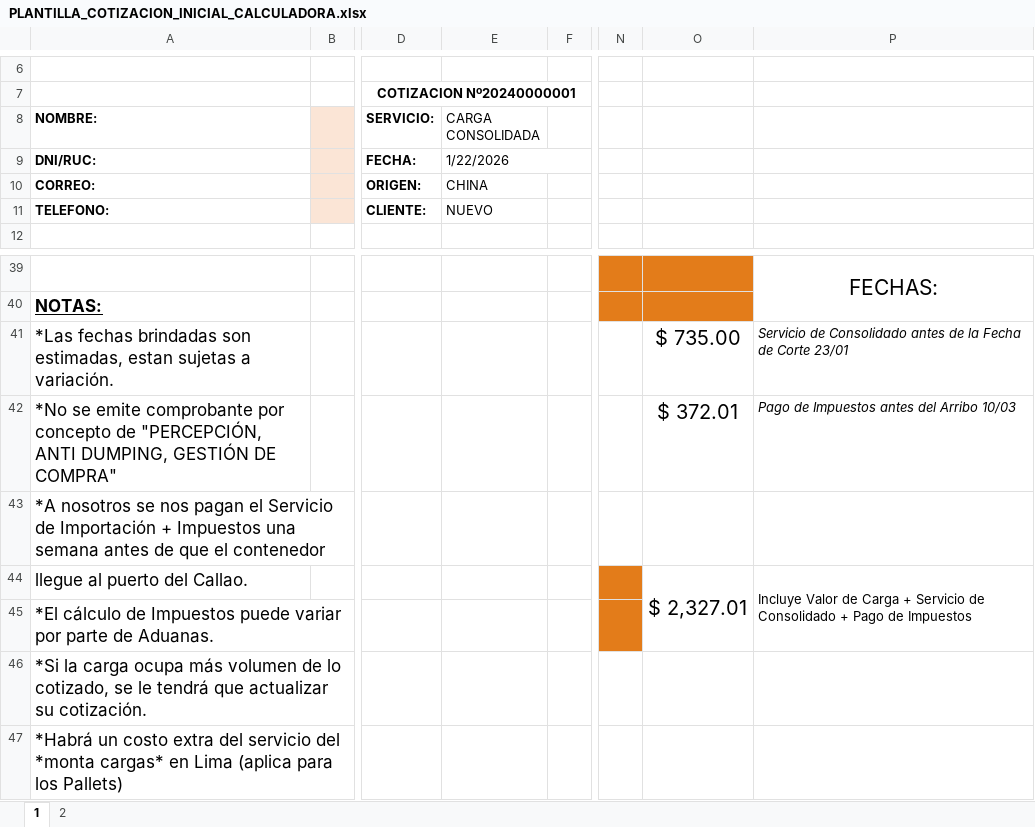
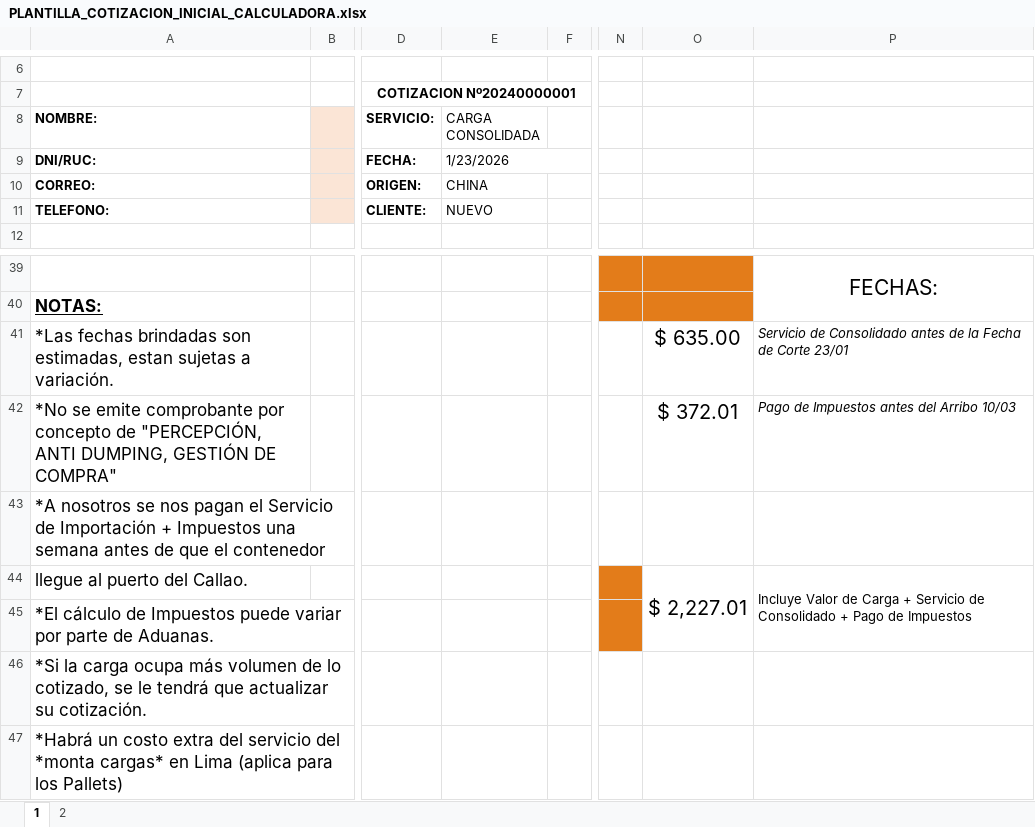
Before and after one commit to HarukaDev31/intranet_back, an Excel workbook: public/assets/templates/PLANTILLA_COTIZACION_INICIAL_CALCULADORA.xlsx, sheet 1, drawn as a sheet; only a part is shown, gaps mark what is left out; values as stored, in another font and other column widths than the file's, no borders; charts and pictures not drawn; the diff names each change by its address in the sheet, - before the commit and + after, or states it on an @@ line.

```diff
--- a/public/assets/templates/PLANTILLA_COTIZACION_INICIAL_CALCULADORA.xlsx (sheet 1)
+++ b/public/assets/templates/PLANTILLA_COTIZACION_INICIAL_CALCULADORA.xlsx (sheet 1)
-E9 (CARGA CONSOLIDADA): 1/22/2026
+E9 (CARGA CONSOLIDADA): 1/23/2026
-O41: $ 735.00
+O41: $ 635.00
-O44: $ 2,327.01
+O44: $ 2,227.01
```
Also changed, not shown: charts or pictures, 11 other files.
